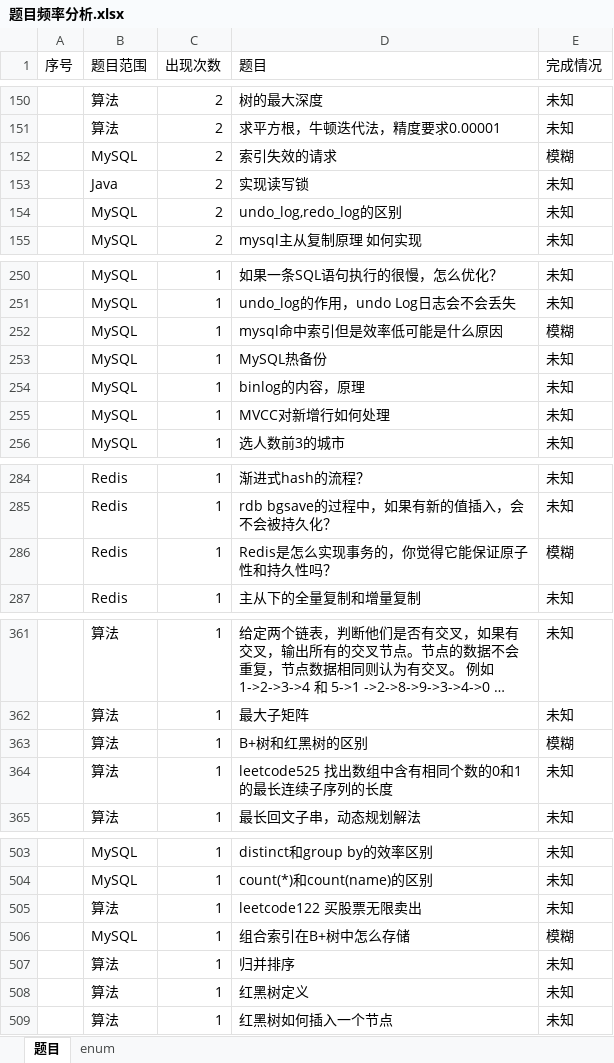
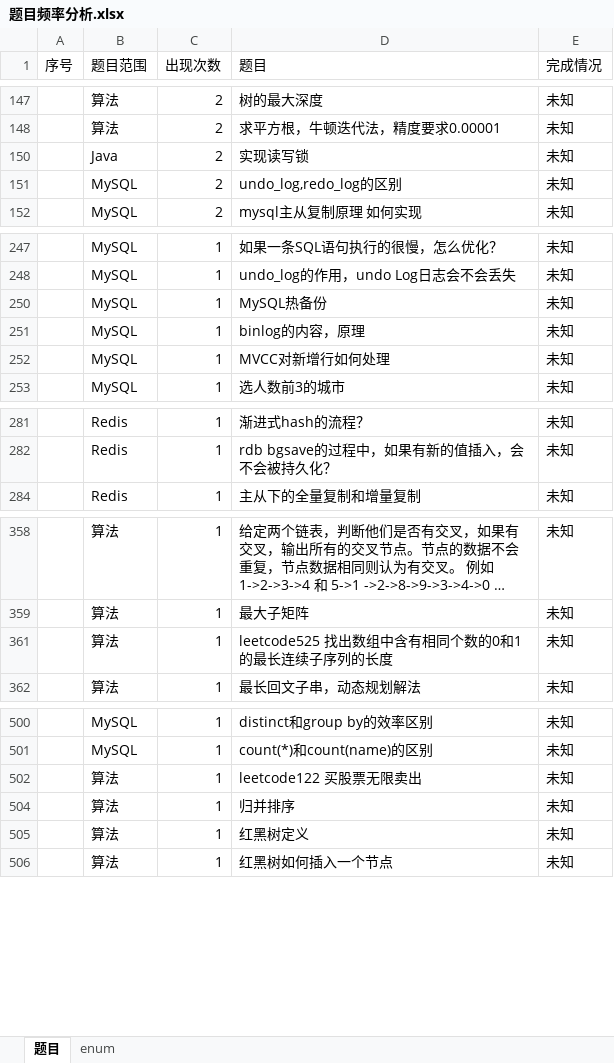
Before and after one commit to panxu18/blog, an Excel workbook: 字节跳动面试题总结/题目频率分析.xlsx, sheet 题目, drawn as a sheet; only a part is shown, gaps mark what is left out; long unchanged cells end in …; values as stored, in another font and other column widths than the file's, no borders; the diff covers the shown part only; the diff names each change by its address in the sheet, - before the commit and + after, or states it on an @@ line.

```diff
--- a/字节跳动面试题总结/题目频率分析.xlsx (sheet 题目)
+++ b/字节跳动面试题总结/题目频率分析.xlsx (sheet 题目)
@@ row 152 hidden:  | MySQL | 2 | 索引失效的请求 | 模糊 @@
@@ row 252 hidden:  | MySQL | 1 | mysql命中索引但是效率低可能是什么原因 | 模糊 @@
@@ row 286 hidden:  | Redis | 1 | Redis是怎么实现事务的，你觉得它能保证原子性和持久性吗？ | 模糊 @@
@@ row 363 hidden:  | 算法 | 1 | B+树和红黑树的区别 | 模糊 @@
@@ row 506 hidden:  | MySQL | 1 | 组合索引在B+树中怎么存储 | 模糊 @@
```
Also changed, not shown: 62 removed rows, 39 hidden or unhidden rows and 10 edited cells elsewhere in this sheet, hidden cells, 43 other files.
